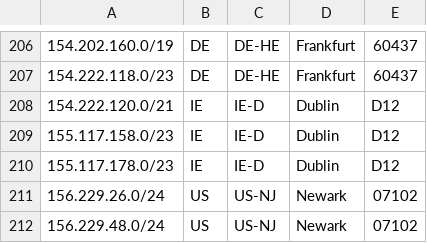
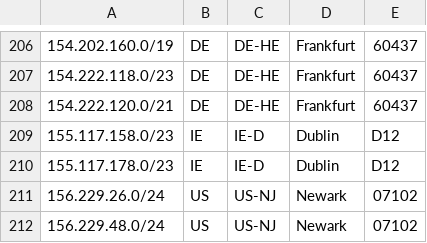
Before and after one commit to TeraSwitch/as20326.com, a CSV file: ipgeo.csv, drawn as a sheet; only a part is shown, gaps mark what is left out.

Commit message:
Update ipgeo.csv

```diff
--- a/ipgeo.csv
+++ b/ipgeo.csv
@@ -207,3 +207,3 @@
 154.222.118.0/23,DE,DE-HE,Frankfurt,60437
-154.222.120.0/21,IE,IE-D,Dublin,D12
+154.222.120.0/21,DE,DE-HE,Frankfurt,60437
 155.117.158.0/23,IE,IE-D,Dublin,D12
```
